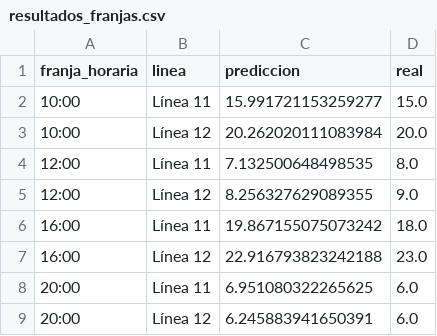
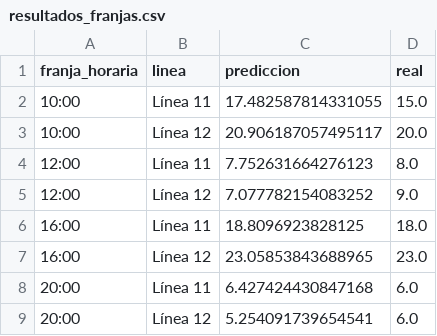
Before and after one commit to ruperame/gnntoymodel, a CSV file: data/resultados_franjas.csv, drawn as a sheet.

```diff
--- a/data/resultados_franjas.csv
+++ b/data/resultados_franjas.csv
@@ -1,9 +1,9 @@
 franja_horaria,linea,prediccion,real
-10:00,Línea 11,15.991721153259277,15.0
-10:00,Línea 12,20.262020111083984,20.0
-12:00,Línea 11,7.132500648498535,8.0
-12:00,Línea 12,8.256327629089355,9.0
-16:00,Línea 11,19.867155075073242,18.0
-16:00,Línea 12,22.916793823242188,23.0
-20:00,Línea 11,6.951080322265625,6.0
-20:00,Línea 12,6.245883941650391,6.0
+10:00,Línea 11,17.482587814331055,15.0
+10:00,Línea 12,20.906187057495117,20.0
+12:00,Línea 11,7.752631664276123,8.0
+12:00,Línea 12,7.077782154083252,9.0
+16:00,Línea 11,18.8096923828125,18.0
+16:00,Línea 12,23.05853843688965,23.0
+20:00,Línea 11,6.427424430847168,6.0
+20:00,Línea 12,5.254091739654541,6.0
```
Also changed, not shown: 1 other file.
